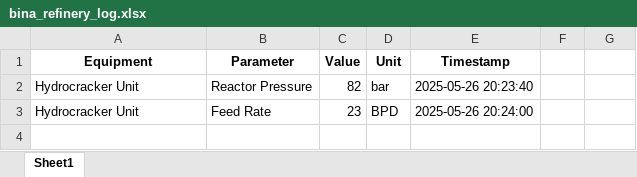
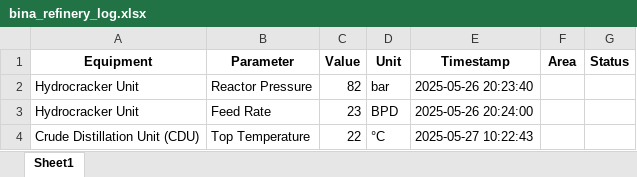
Before and after one commit to harshitaa18/LogBook, an Excel workbook: bina_refinery_log.xlsx, sheet Sheet1, drawn as a sheet; values as stored, in another font and other column widths than the file's, no borders; the diff names each change by its address in the sheet, - before the commit and + after, or states it on an @@ line.

Commit message:
Updated the area vise equipments

```diff
--- a/bina_refinery_log.xlsx (sheet Sheet1)
+++ b/bina_refinery_log.xlsx (sheet Sheet1)
-F1: (empty)
+F1: Area
-G1: (empty)
+G1: Status
+row 4: Crude Distillation Unit (CDU) | Top Temperature | 22 | °C | 2025-05-27 10:22:43
```
Also changed, not shown: 1 other file.
